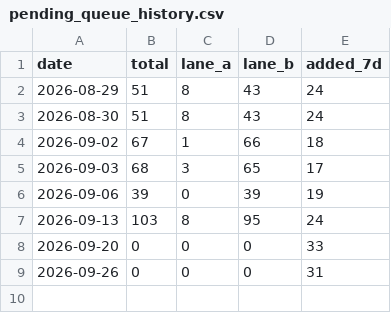
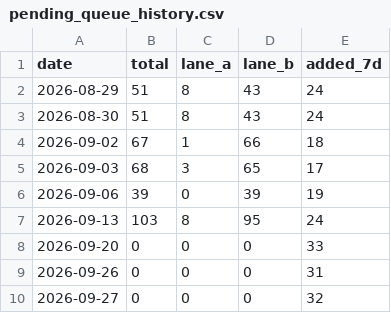
Before and after one commit to mandy82477/claude-news, a CSV file: data/pending_queue_history.csv, drawn as a sheet.

```diff
--- a/data/pending_queue_history.csv
+++ b/data/pending_queue_history.csv
@@ -9 +9,2 @@ date,total,lane_a,lane_b,added_7d
 2026-09-26,0,0,0,31
+2026-09-27,0,0,0,32
```
Also changed, not shown: 10 other files.
